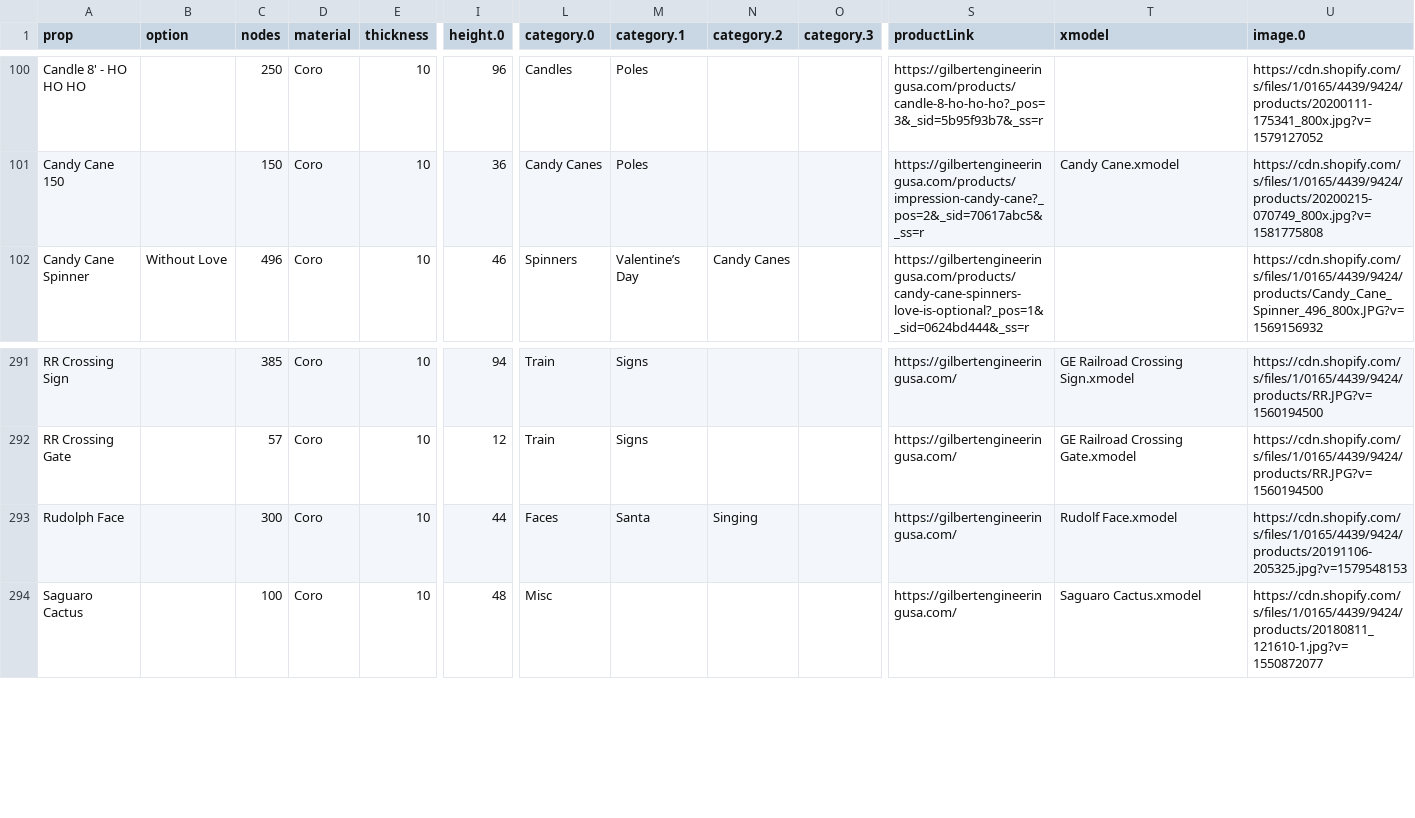
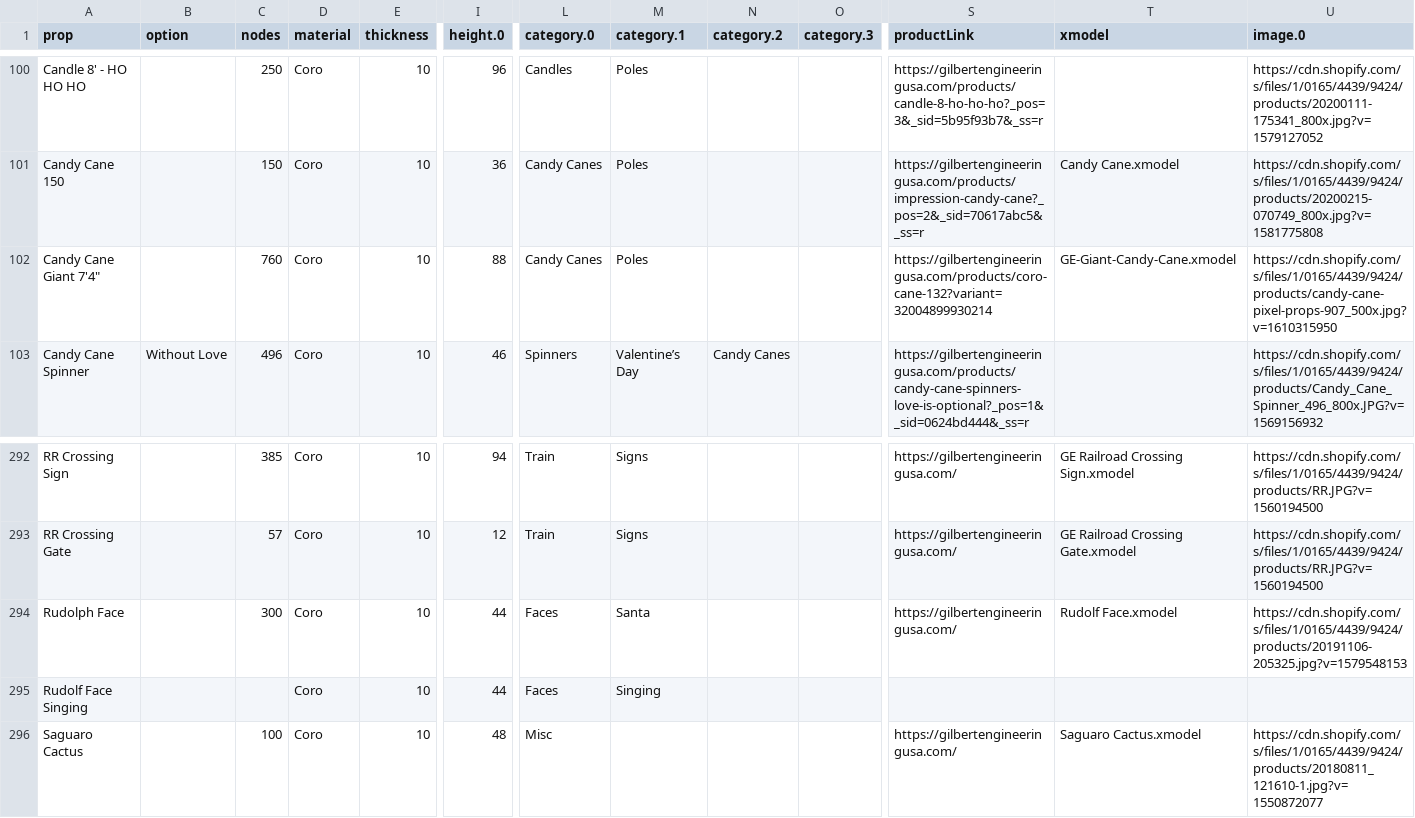
Before and after one commit to GEUSA/xmodels, a CSV file: ge-props.csv, drawn as a sheet; only a part is shown, gaps mark what is left out; addresses are those after the commit; rows hold the shown columns only; the diff names each change by its address in the sheet, - before the commit and + after, or states it on an @@ line.

Commit message:
Add files via upload

```diff
--- a/ge-props.csv
+++ b/ge-props.csv
+row 102: Candy Cane Giant 7'4" |  | 760 | Coro | 10 | 88 | Candy Canes | Poles |  |  | https://gilbertengineeringusa.com/products/coro-cane-132?variant=32004899930214 | GE-Giant-Candy-Cane.xmodel | https://cdn.shopify.com/s/files/1/0165/4439/9424/products/candy-cane-pixel-props-907_500x.jpg?v=1610315950
-N294 (category.2): Singing
+N294 (category.2): (empty)
+row 295: Rudolf Face Singing |  |  | Coro | 10 | 44 | Faces | Singing
```
